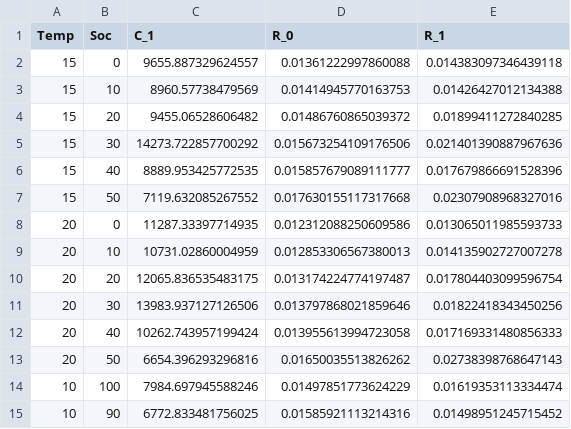
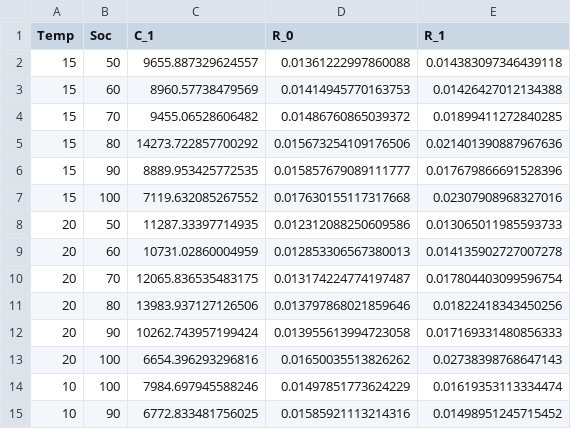
Before and after one commit to Daveonwave/ErNESTO-DT, a CSV file: src/online_learning/phi_two.csv, drawn as a sheet; only a part is shown.

```diff
--- a/src/online_learning/phi_two.csv
+++ b/src/online_learning/phi_two.csv
@@ -1,14 +1,14 @@
 Temp,Soc,C_1,R_0,R_1
-15,0,9655.887329624557,0.01361222997860088,0.014383097346439118
-15,10,8960.57738479569,0.01414945770163753,0.01426427012134388
-15,20,9455.06528606482,0.01486760865039372,0.01899411272840285
-15,30,14273.722857700292,0.015673254109176506,0.021401390887967636
-15,40,8889.953425772535,0.015857679089111777,0.017679866691528396
-15,50,7119.632085267552,0.017630155117317668,0.02307908968327016
-20,0,11287.33397714935,0.012312088250609586,0.013065011985593733
-20,10,10731.02860004959,0.012853306567380013,0.014135902727007278
-20,20,12065.836535483175,0.013174224774197487,0.017804403099596754
-20,30,13983.937127126506,0.013797868021859646,0.01822418343450256
-20,40,10262.743957199424,0.013955613994723058,0.017169331480856333
-20,50,6654.396293296816,0.01650035513826262,0.02738398768647143
+15,50,9655.887329624557,0.01361222997860088,0.014383097346439118
+15,60,8960.57738479569,0.01414945770163753,0.01426427012134388
+15,70,9455.06528606482,0.01486760865039372,0.01899411272840285
+15,80,14273.722857700292,0.015673254109176506,0.021401390887967636
+15,90,8889.953425772535,0.015857679089111777,0.017679866691528396
+15,100,7119.632085267552,0.017630155117317668,0.02307908968327016
+20,50,11287.33397714935,0.012312088250609586,0.013065011985593733
+20,60,10731.02860004959,0.012853306567380013,0.014135902727007278
+20,70,12065.836535483175,0.013174224774197487,0.017804403099596754
+20,80,13983.937127126506,0.013797868021859646,0.01822418343450256
+20,90,10262.743957199424,0.013955613994723058,0.017169331480856333
+20,100,6654.396293296816,0.01650035513826262,0.02738398768647143
 10,100,7984.697945588246,0.01497851773624229,0.01619353113334474
```
Also changed, not shown: src/online_learning/phi_four.csv, 6 other files.
